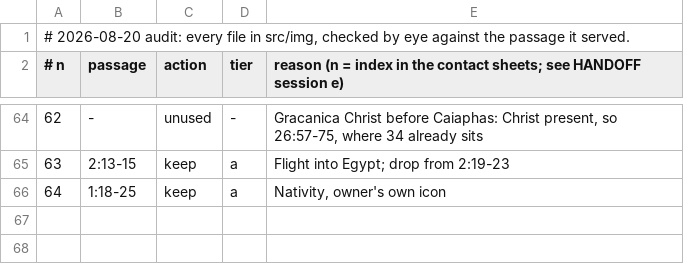
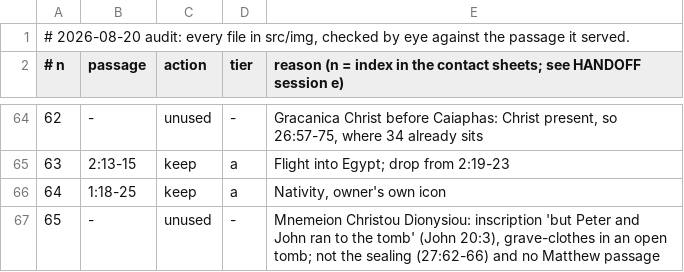
Before and after one commit to anthonus123/biblicon, a TSV file: src/data/icon_placement_audit.tsv, drawn as a sheet; only a part is shown, gaps mark what is left out.

```diff
--- a/src/data/icon_placement_audit.tsv
+++ b/src/data/icon_placement_audit.tsv
@@ -66 +66,2 @@
 64	1:18-25	keep	a	Nativity, owner's own icon
+65	-	unused	-	Mnemeion Christou Dionysiou: inscription 'but Peter and John ran to the tomb' (John 20:3), grave-clothes in an open tomb; not the sealing (27:62-66) and no Matthew passage
```
Also changed, not shown: 7 other files.
